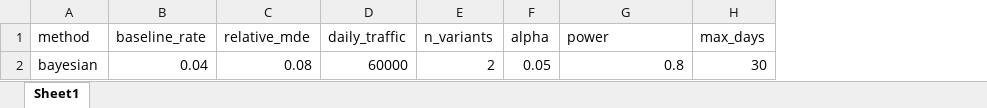
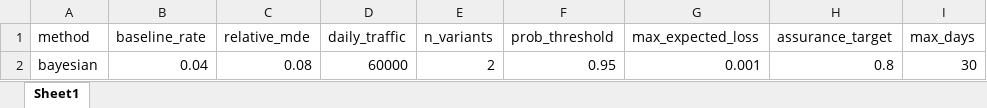
Before and after one commit to Fabio-RibeiroB/ablift, an Excel workbook: examples/duration_inputs.xlsx, sheet Sheet1, drawn as a sheet; values as stored, in another font and other column widths than the file's, no borders; removed rows and columns are numbered as before the commit, all else as after; the diff names each change by its address in the sheet, - before the commit and + after, or states it on an @@ line.

```diff
--- a/examples/duration_inputs.xlsx (sheet Sheet1)
+++ b/examples/duration_inputs.xlsx (sheet Sheet1)
-column F (alpha), row 2: 0.05
+column F (prob_threshold), row 2: 0.95
+column G (max_expected_loss), row 2: 0.001
-H1: power
+H1: assurance_target
```
Also changed, not shown: 12 other files.
